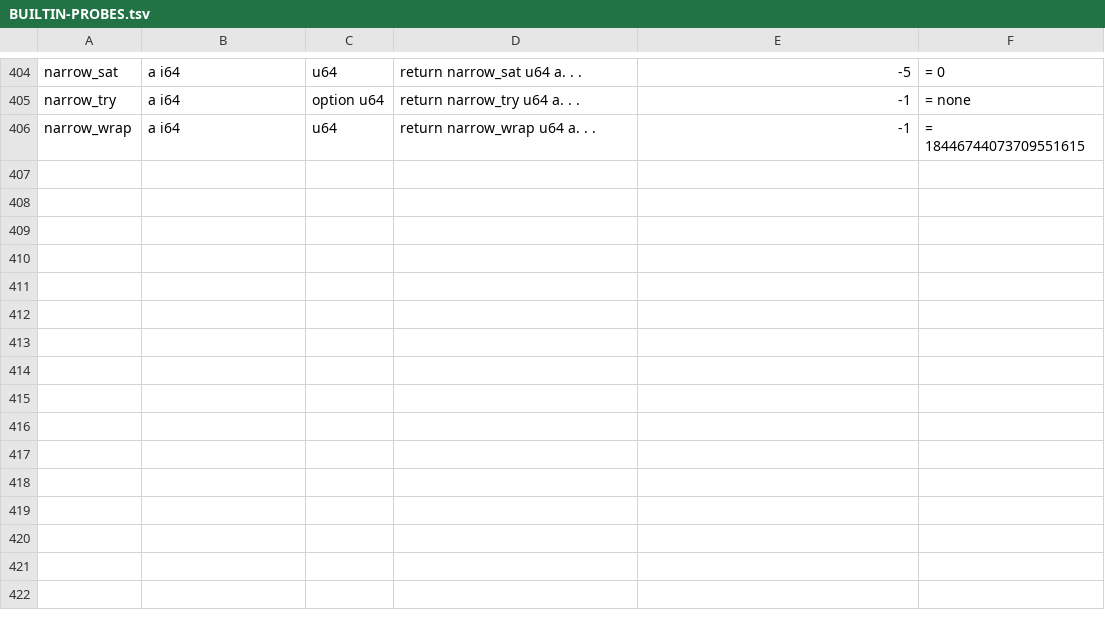
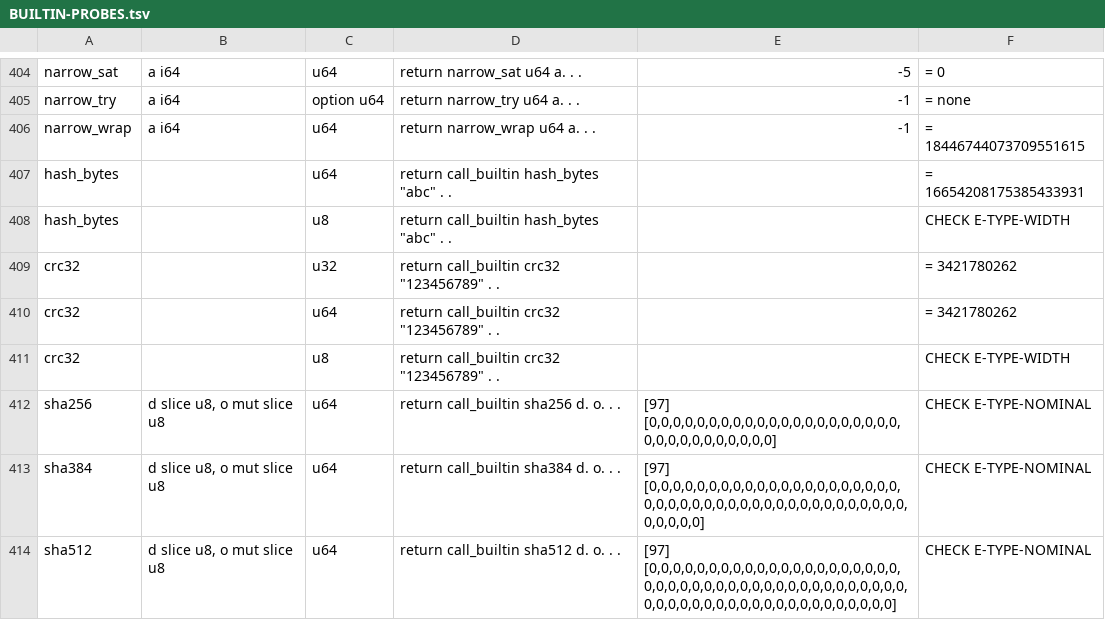
Before and after one commit to rubidus-api/lowent_lang, a TSV file: docs/spec/BUILTIN-PROBES.tsv, drawn as a sheet; only a part is shown, gaps mark what is left out; the diff names each change by its address in the sheet, - before the commit and + after, or states it on an @@ line.

```diff
--- a/docs/spec/BUILTIN-PROBES.tsv
+++ b/docs/spec/BUILTIN-PROBES.tsv
+row 407: hash_bytes |  | u64 | return call_builtin hash_bytes "abc" . . |  | = 16654208175385433931
+row 408: hash_bytes |  | u8 | return call_builtin hash_bytes "abc" . . |  | CHECK E-TYPE-WIDTH
+row 409: crc32 |  | u32 | return call_builtin crc32 "123456789" . . |  | = 3421780262
+row 410: crc32 |  | u64 | return call_builtin crc32 "123456789" . . |  | = 3421780262
+row 411: crc32 |  | u8 | return call_builtin crc32 "123456789" . . |  | CHECK E-TYPE-WIDTH
+row 412: sha256 | d slice u8, o mut slice u8 | u64 | return call_builtin sha256 d. o. . . | [97] [0,0,0,0,0,0,0,0,0,0,0,0,0,0,0,0,0,0,0,0,0,0,0,0,0,0,0,0,0,0,0,0] | CHECK E-TYPE-NOMINAL
+row 413: sha384 | d slice u8, o mut slice u8 | u64 | return call_builtin sha384 d. o. . . | [97] [0,0,0,0,0,0,0,0,0,0,0,0,0,0,0,0,0,0,0,0,0,0,0,0,0,0,0,0,0,0,0,0,0,0,0,0,0,0,0,0,0,0,0,0,0,0,0,0] | CHECK E-TYPE-NOMINAL
+row 414: sha512 | d slice u8, o mut slice u8 | u64 | return call_builtin sha512 d. o. . . | [97] [0,0,0,0,0,0,0,0,0,0,0,0,0,0,0,0,0,0,0,0,0,0,0,0,0,0,0,0,0,0,0,0,0,0,0,0,0,0,0,0,0,0,0,0,0,0,0,0,0,0,0,0,0,0,0,0,0,0,0,0,0,0,0,0] | CHECK E-TYPE-NOMINAL
```
Also changed, not shown: docs/spec/BUILTIN-SIGNATURES.tsv, 43 other files.
